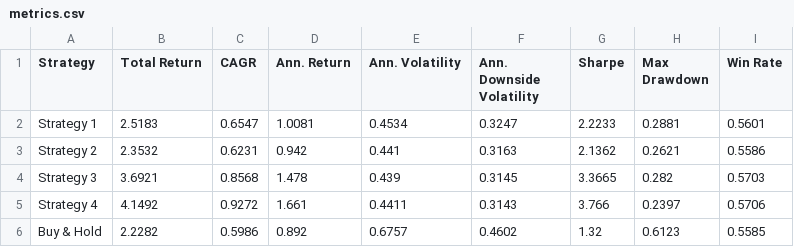
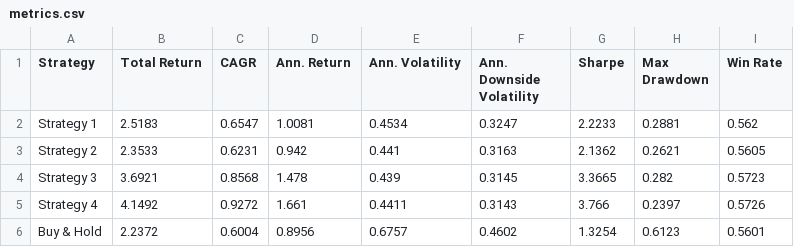
Before and after one commit to dof-studio/SPYDL1D, a CSV file: metrics.csv, drawn as a sheet.

```diff
--- a/metrics.csv
+++ b/metrics.csv
@@ -1,6 +1,6 @@
 Strategy,Total Return,CAGR,Ann. Return,Ann. Volatility,Ann. Downside Volatility,Sharpe,Max Drawdown,Win Rate
-Strategy 1,2.5183,0.6547,1.0081,0.4534,0.3247,2.2233,0.2881,0.5601
-Strategy 2,2.3532,0.6231,0.942,0.441,0.3163,2.1362,0.2621,0.5586
-Strategy 3,3.6921,0.8568,1.478,0.439,0.3145,3.3665,0.282,0.5703
-Strategy 4,4.1492,0.9272,1.661,0.4411,0.3143,3.766,0.2397,0.5706
-Buy & Hold,2.2282,0.5986,0.892,0.6757,0.4602,1.32,0.6123,0.5585
+Strategy 1,2.5183,0.6547,1.0081,0.4534,0.3247,2.2233,0.2881,0.562
+Strategy 2,2.3533,0.6231,0.942,0.441,0.3163,2.1362,0.2621,0.5605
+Strategy 3,3.6921,0.8568,1.478,0.439,0.3145,3.3665,0.282,0.5723
+Strategy 4,4.1492,0.9272,1.661,0.4411,0.3143,3.766,0.2397,0.5726
+Buy & Hold,2.2372,0.6004,0.8956,0.6757,0.4602,1.3254,0.6123,0.5601
```
Also changed, not shown: 1 other file.
